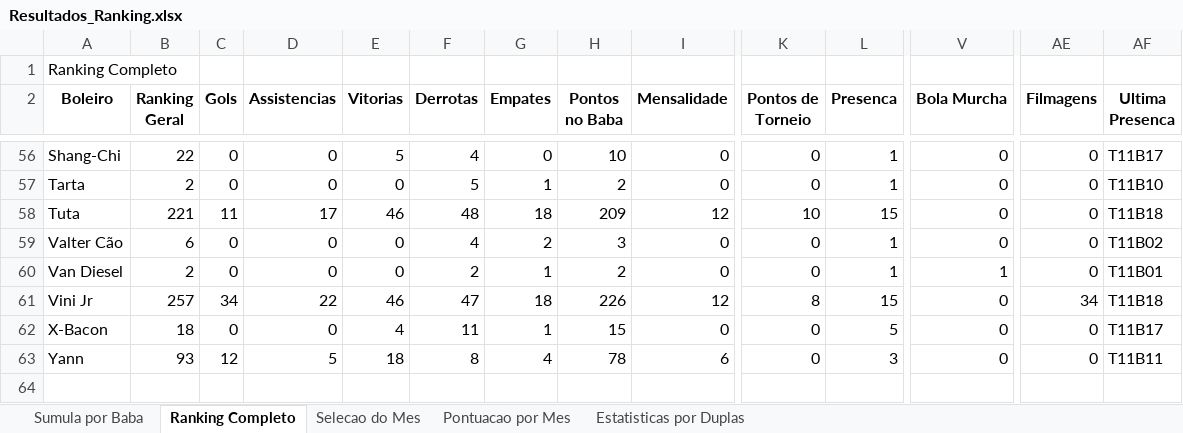
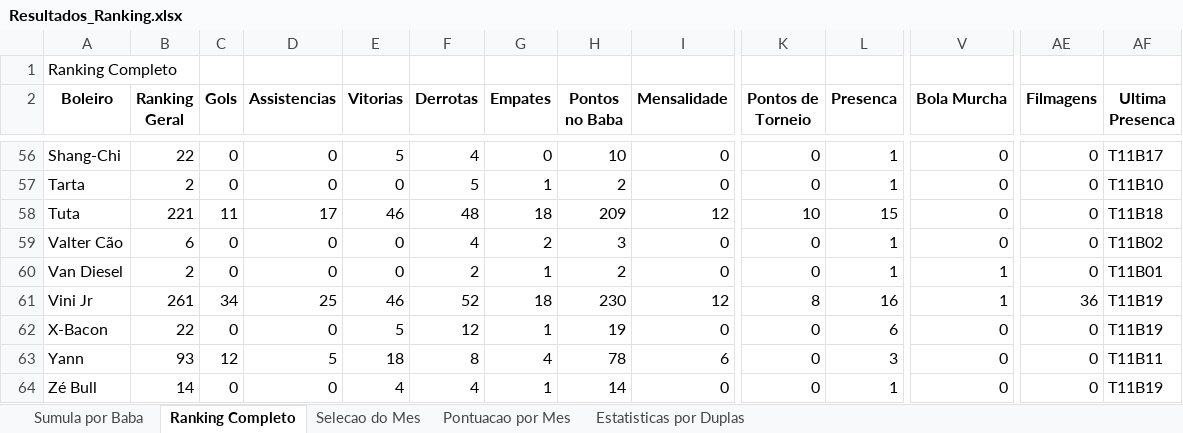
Before and after one commit to FlickFlash/associacao-futebol, an Excel workbook: Teste_1_Jogador_Completo/Resultados_Ranking.xlsx, sheet Ranking Completo, drawn as a sheet; only a part is shown, gaps mark what is left out; values as stored, in another font and other column widths than the file's, no borders; rows hold the shown columns only; the diff covers the shown part only; the diff names each change by its address in the sheet, - before the commit and + after, or states it on an @@ line.

Commit message:
Preenchimento dos Destaques (Prêmios) do baba T11B19

```diff
--- a/Teste_1_Jogador_Completo/Resultados_Ranking.xlsx (sheet Ranking Completo)
+++ b/Teste_1_Jogador_Completo/Resultados_Ranking.xlsx (sheet Ranking Completo)
-B61 (Ranking Geral): 257
+B61 (Ranking Geral): 261
-D61 (Assistencias): 22
+D61 (Assistencias): 25
-F61 (Derrotas): 47
+F61 (Derrotas): 52
-H61 (Pontos no Baba): 226
+H61 (Pontos no Baba): 230
-L61 (Presenca): 15
+L61 (Presenca): 16
-V61 (Bola Murcha): 0
+V61 (Bola Murcha): 1
-AE61 (Filmagens): 34
+AE61 (Filmagens): 36
-AF61 (Ultima Presenca): T11B18
+AF61 (Ultima Presenca): T11B19
-B62 (Ranking Geral): 18
+B62 (Ranking Geral): 22
-E62 (Vitorias): 4
+E62 (Vitorias): 5
-F62 (Derrotas): 11
+F62 (Derrotas): 12
-H62 (Pontos no Baba): 15
+H62 (Pontos no Baba): 19
-L62 (Presenca): 5
+L62 (Presenca): 6
-AF62 (Ultima Presenca): T11B17
+AF62 (Ultima Presenca): T11B19
+row 64: Zé Bull | 14 | 0 | 0 | 4 | 4 | 1 | 14 | 0 | 0 | 1 | 0 | 0 | T11B19
```
Also changed, not shown: 163 edited cells elsewhere in this sheet, sheet Estatisticas por Duplas, sheet Sumula por Baba, sheet Pontuacao por Mes, sheet Selecao do Mes, 1 other file.
